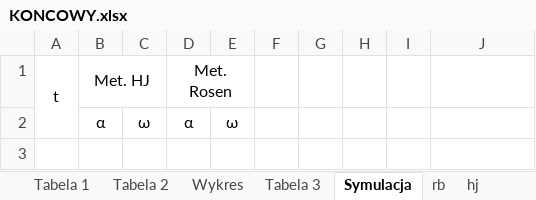
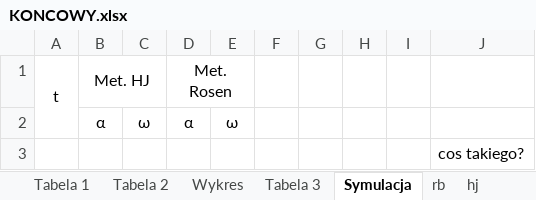
Before and after one commit to MKuzera/Optymalizacja-Projekt-2, an Excel workbook: KONCOWY.xlsx, sheet Symulacja, drawn as a sheet; values as stored, in another font and other column widths than the file's, no borders; charts and pictures not drawn; the diff names each change by its address in the sheet, - before the commit and + after, or states it on an @@ line.

```diff
--- a/KONCOWY.xlsx (sheet Symulacja)
+++ b/KONCOWY.xlsx (sheet Symulacja)
+row 3:  |  |  |  |  |  |  |  |  | cos takiego?
```
Also changed, not shown: sheet Wykres, charts or pictures, 1 other file.
